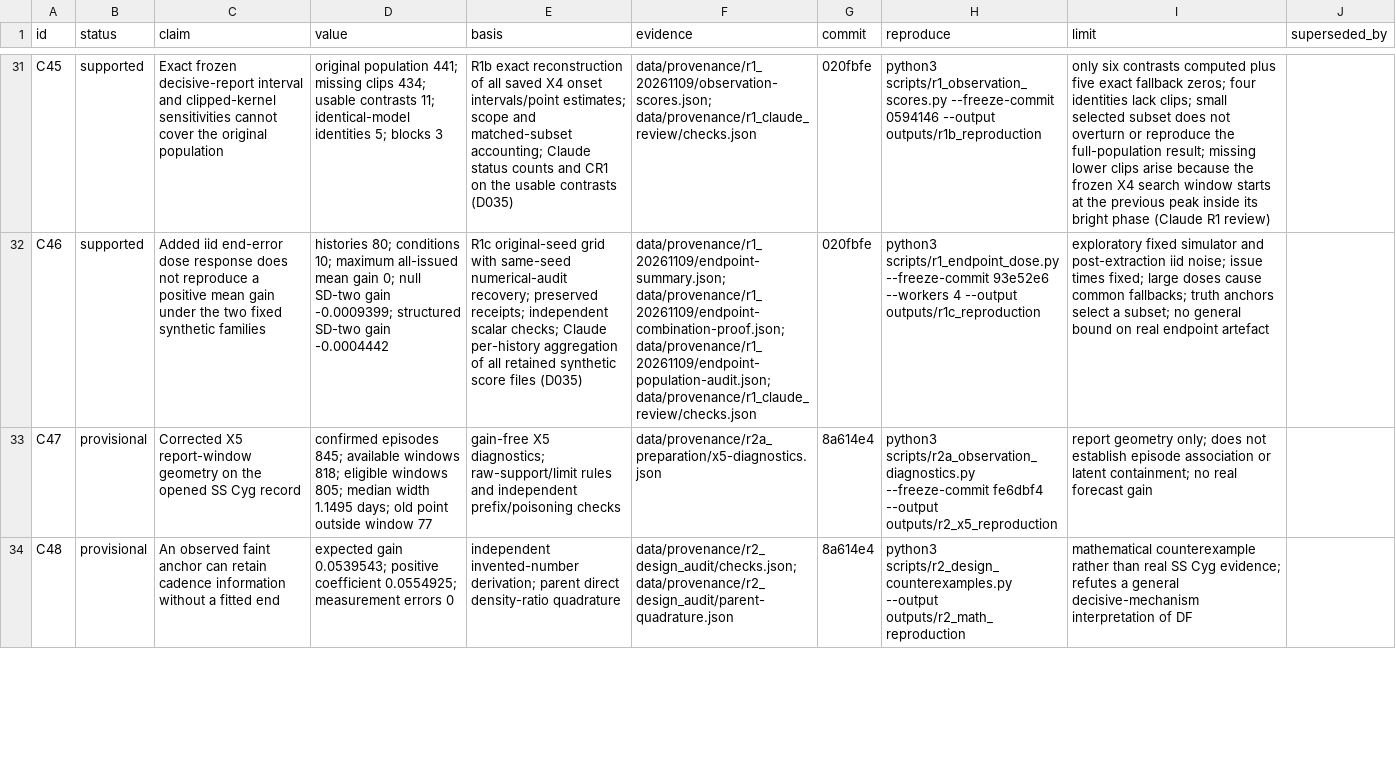
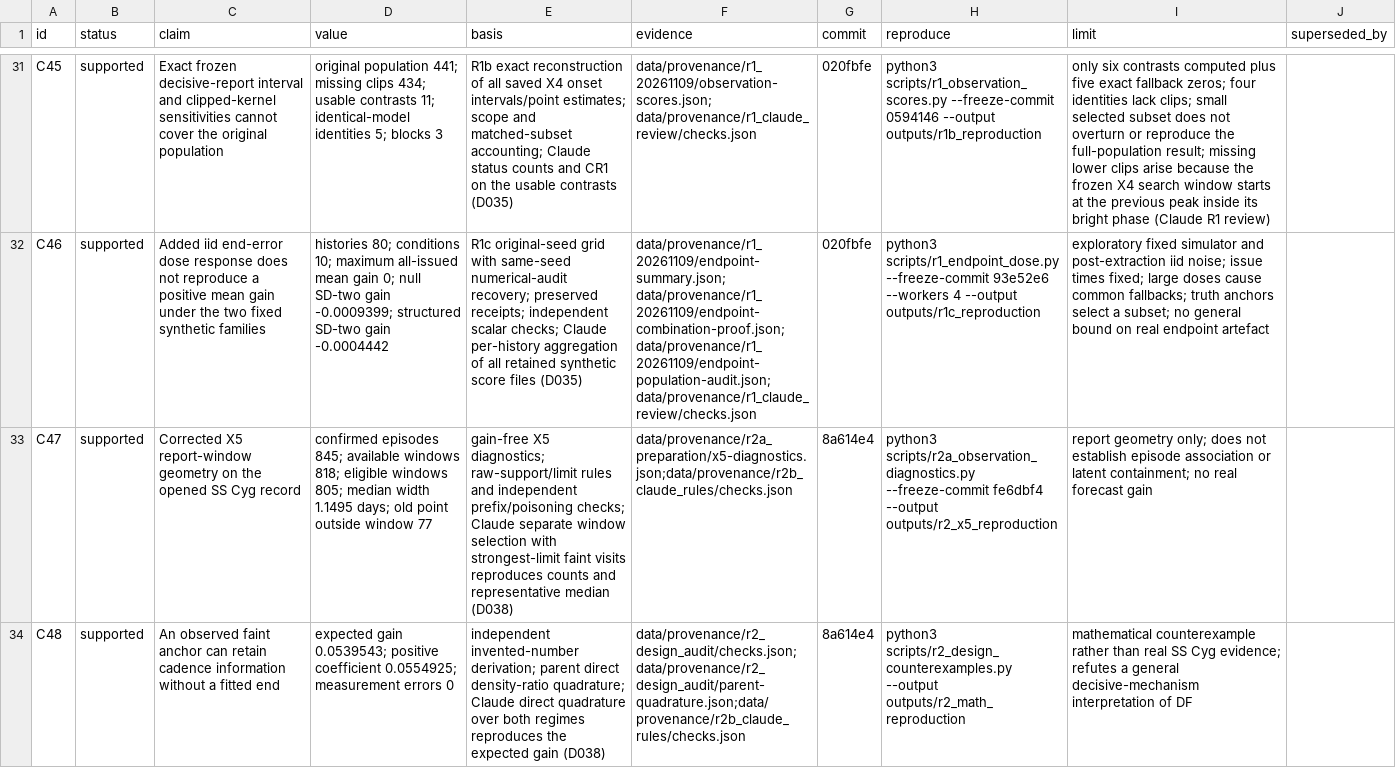
Before and after one commit to BWBrook/dwarf-nova-memory, a CSV file: manuscript/claims.csv, drawn as a sheet; only a part is shown, gaps mark what is left out; the diff covers the shown part only; the diff names each change by its address in the sheet, - before the commit and + after, or states it on an @@ line.

```diff
--- a/manuscript/claims.csv
+++ b/manuscript/claims.csv
-B33:B34 (status): provisional
+B33:B34 (status): supported
-E33 (basis): …independent prefix/poisoning checks
+E33 (basis): …independent prefix/poisoning checks; Claude separate window selection with strongest-limit faint visits reproduces counts and representative median (D038)
-F33 (evidence): data/provenance/r2a_preparation/x5-diagnostics.json
+F33 (evidence): data/provenance/r2a_preparation/x5-diagnostics.json;data/provenance/r2b_claude_rules/checks.json
-E34 (basis): …direct density-ratio quadrature
+E34 (basis): …direct density-ratio quadrature; Claude direct quadrature over both regimes reproduces the expected gain (D038)
-F34 (evidence): data/provenance/r2_design_audit/checks.json;data/provenance/r2_design_audit/parent-quadrature.json
+F34 (evidence): data/provenance/r2_design_audit/checks.json;data/provenance/r2_design_audit/parent-quadrature.json;data/provenance/r2b_claude_rules/checks.json
```
Also changed, not shown: 11 edited cells elsewhere in this file, 9 other files.
